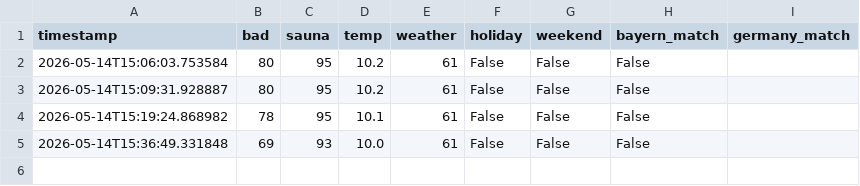
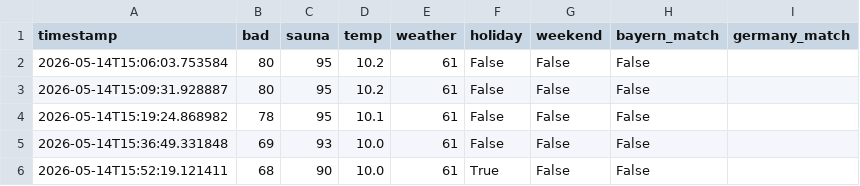
Before and after one commit to kilianmannl-cloud/therme-tracker, a CSV file: data/history.csv, drawn as a sheet; the diff names each change by its address in the sheet, - before the commit and + after, or states it on an @@ line.

```diff
--- a/data/history.csv
+++ b/data/history.csv
+row 6: 2026-05-14T15:52:19.121411 | 68 | 90 | 10.0 | 61 | True | False | False
```
Also changed, not shown: 1 other file.
